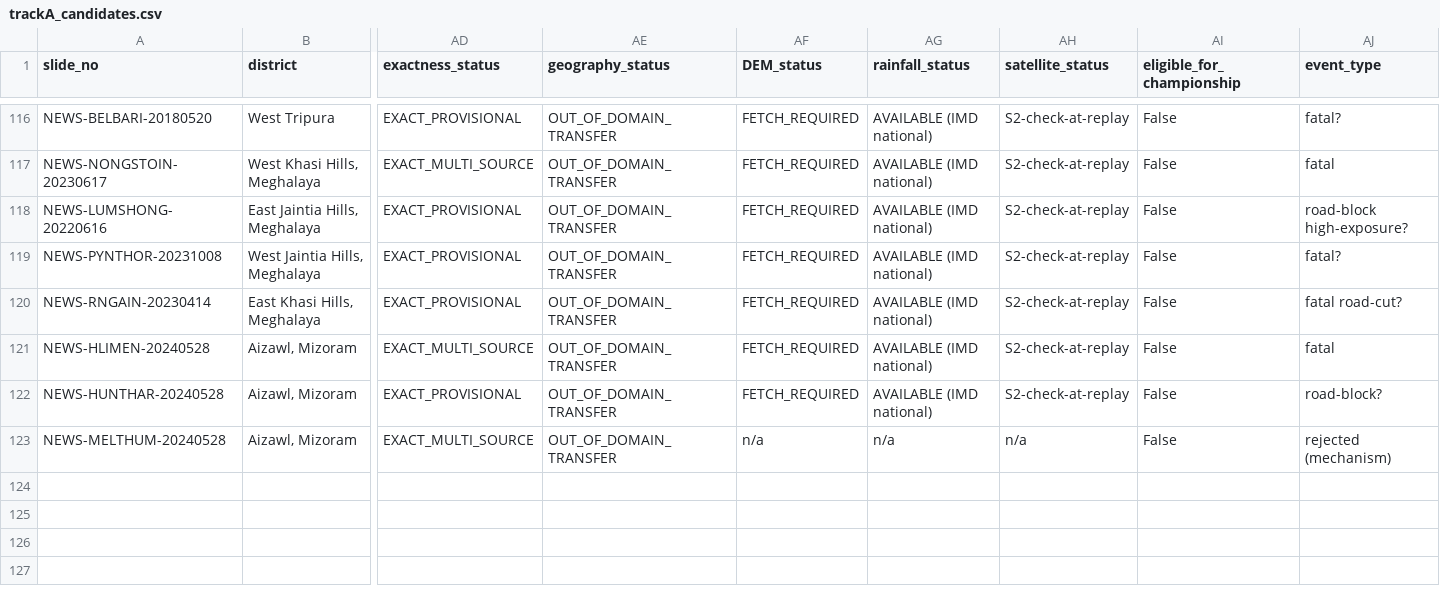
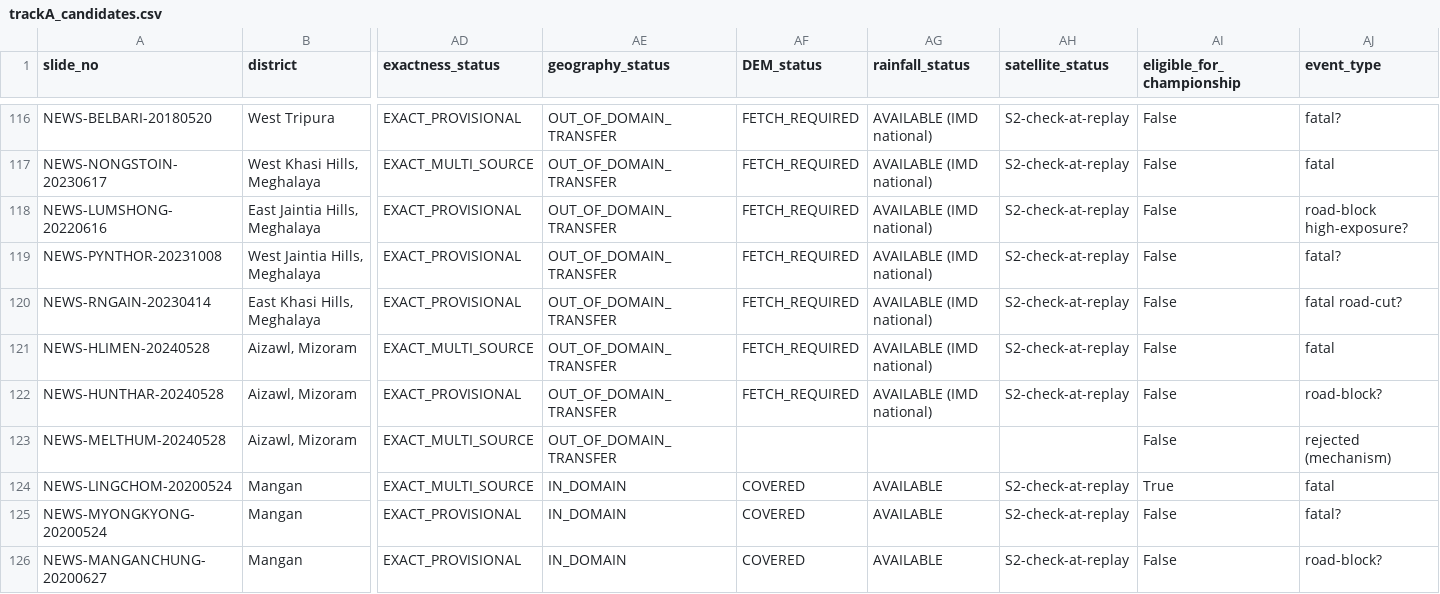
Before and after one commit to Gupta-Sarthak-358/Talus, a CSV file: data/sih26001/evidence/trackA_candidates.csv, drawn as a sheet; only a part is shown, gaps mark what is left out; rows hold the shown columns only; the diff covers the shown part only; the diff names each change by its address in the sheet, - before the commit and + after, or states it on an @@ line.

Commit message:
Phase IV-A pass 7: Lingchom promotion (pool 17->18), Mirik-2025 fork rows, May/Jun-2020 provisionals

```diff
--- a/data/sih26001/evidence/trackA_candidates.csv
+++ b/data/sih26001/evidence/trackA_candidates.csv
-AF123 (DEM_status): n/a
+AF123 (DEM_status): (empty)
-AG123 (rainfall_status): n/a
+AG123 (rainfall_status): (empty)
-AH123 (satellite_status): n/a
+AH123 (satellite_status): (empty)
+row 124: NEWS-LINGCHOM-20200524 | Mangan | EXACT_MULTI_SOURCE | IN_DOMAIN | COVERED | AVAILABLE | S2-check-at-replay | True | fatal
+row 125: NEWS-MYONGKYONG-20200524 | Mangan | EXACT_PROVISIONAL | IN_DOMAIN | COVERED | AVAILABLE | S2-check-at-replay | False | fatal?
+row 126: NEWS-MANGANCHUNG-20200627 | Mangan | EXACT_PROVISIONAL | IN_DOMAIN | COVERED | AVAILABLE | S2-check-at-replay | False | road-block?
```
Also changed, not shown: 3 added rows and 2 edited cells elsewhere in this file, data/sih26001/evidence/championship_events_v1.csv, 2 other files.
